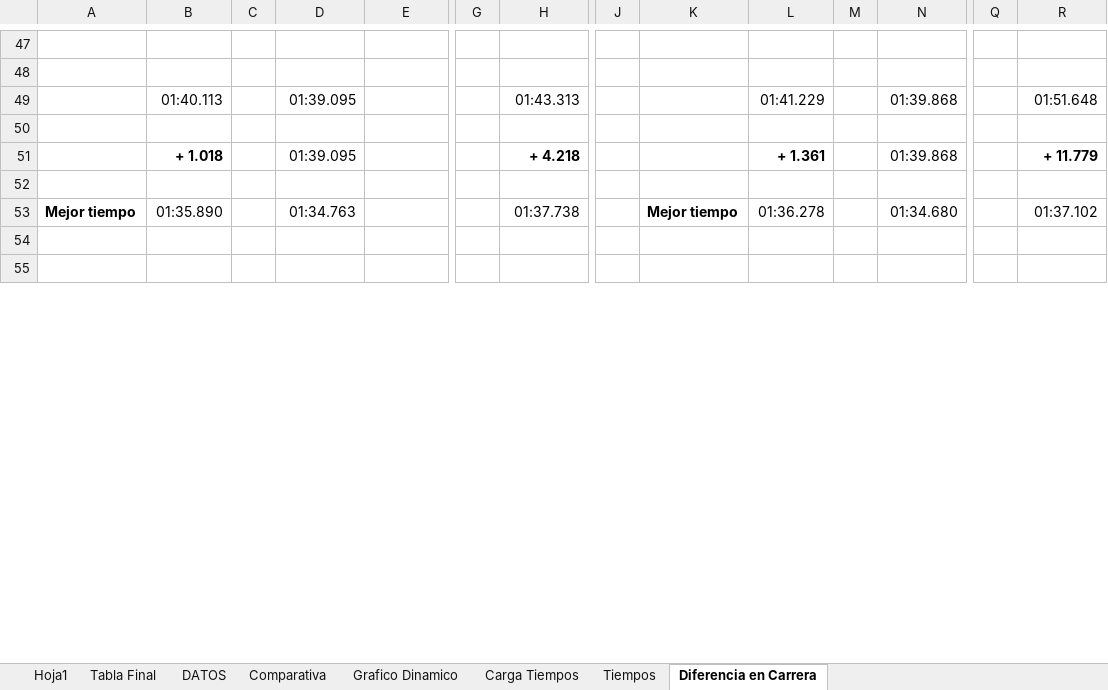
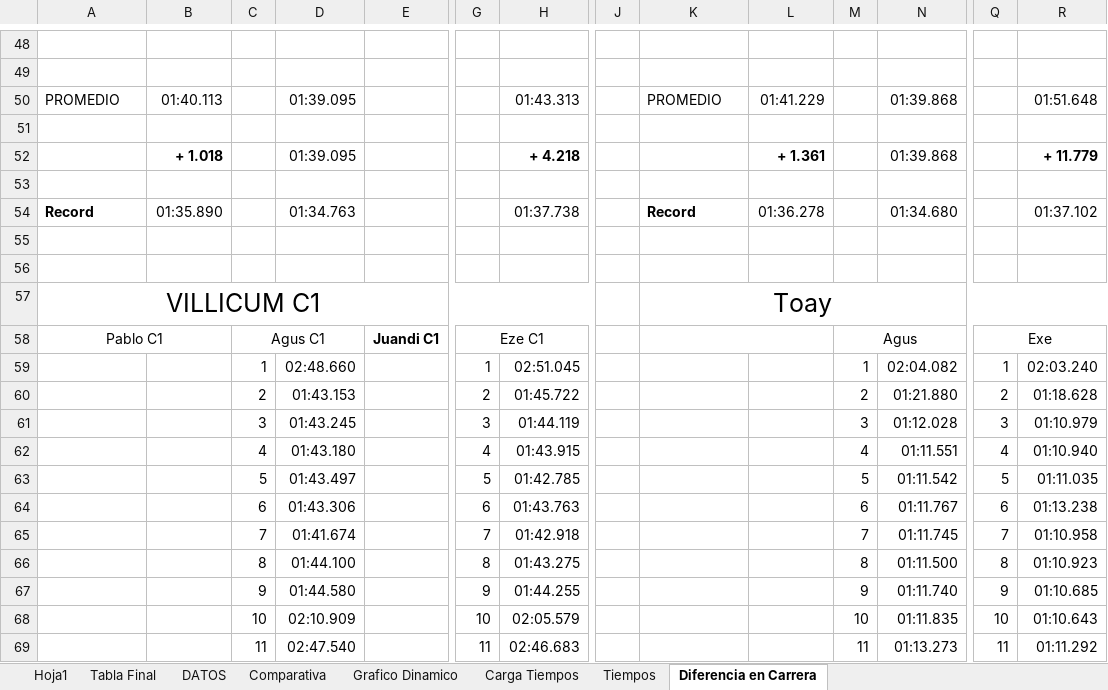
Before and after one commit to agusiraldi9223-ai/Torneo-TC2000, an Excel workbook: Torneo.xlsx, sheet Diferencia en Carrera, drawn as a sheet; only a part is shown, gaps mark what is left out; values as stored, in another font and other column widths than the file's, no borders; addresses are those after the commit; rows hold the shown columns only; the diff covers the shown part only; the diff names each change by its address in the sheet, - before the commit and + after, or states it on an @@ line.

Commit message:
Add files via upload

```diff
--- a/Torneo.xlsx (sheet Diferencia en Carrera)
+++ b/Torneo.xlsx (sheet Diferencia en Carrera)
@@ column A renumbered between rows 50 and 84 @@
-K50: (empty)
+K50: PROMEDIO
-K54: Mejor tiempo
+K54: Record
+row 57: VILLICUM C1 |  |  |  |  |  |  |  | Toay
+row 58: Pablo C1 |  | Agus C1 |  | Juandi C1 | Eze C1 |  |  |  |  | Agus |  | Exe
+row 59:  |  | 1 | 02:48.660 |  | 1 | 02:51.045 |  |  |  | 1 | 02:04.082 | 1 | 02:03.240
+row 60:  |  | 2 | 01:43.153 |  | 2 | 01:45.722 |  |  |  | 2 | 01:21.880 | 2 | 01:18.628
+row 61:  |  | 3 | 01:43.245 |  | 3 | 01:44.119 |  |  |  | 3 | 01:12.028 | 3 | 01:10.979
+row 62:  |  | 4 | 01:43.180 |  | 4 | 01:43.915 |  |  |  | 4 | 01:11.551 | 4 | 01:10.940
+row 63:  |  | 5 | 01:43.497 |  | 5 | 01:42.785 |  |  |  | 5 | 01:11.542 | 5 | 01:11.035
+row 64:  |  | 6 | 01:43.306 |  | 6 | 01:43.763 |  |  |  | 6 | 01:11.767 | 6 | 01:13.238
+row 65:  |  | 7 | 01:41.674 |  | 7 | 01:42.918 |  |  |  | 7 | 01:11.745 | 7 | 01:10.958
+row 66:  |  | 8 | 01:44.100 |  | 8 | 01:43.275 |  |  |  | 8 | 01:11.500 | 8 | 01:10.923
+row 67:  |  | 9 | 01:44.580 |  | 9 | 01:44.255 |  |  |  | 9 | 01:11.740 | 9 | 01:10.685
+row 68:  |  | 10 | 02:10.909 |  | 10 | 02:05.579 |  |  |  | 10 | 01:11.835 | 10 | 01:10.643
+row 69:  |  | 11 | 02:47.540 |  | 11 | 02:46.683 |  |  |  | 11 | 01:13.273 | 11 | 01:11.292
```
Also changed, not shown: 18 added rows, 20 removed rows, 5 edited cells and merged cells elsewhere in this sheet, sheet Tabla Final, sheet Grafico Dinamico, sheet Carga Tiempos, sheet Hoja1, formulas that keep their value, charts or pictures.
